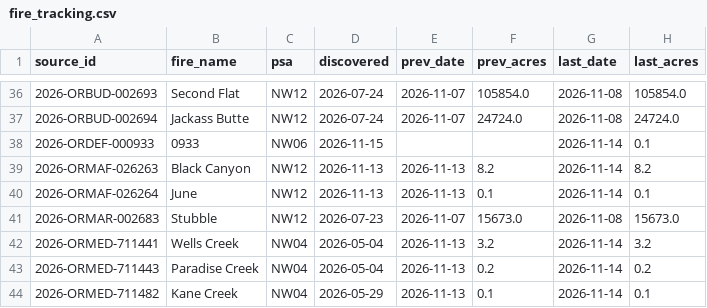
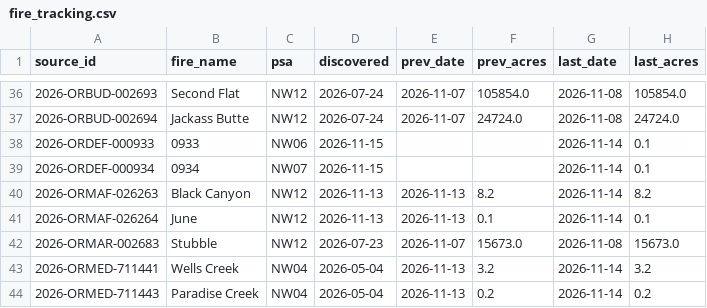
Before and after one commit to SWCCFireWx/fire-7day-national, a CSV file: data/NW/fire_tracking.csv, drawn as a sheet; only a part is shown, gaps mark what is left out; the shorter side is filled out with more unchanged rows.

```diff
--- a/data/NW/fire_tracking.csv
+++ b/data/NW/fire_tracking.csv
@@ -38,2 +38,3 @@ source_id,fire_name,psa,discovered,prev_date,prev_acres,last_date,last_acres
 2026-ORDEF-000933,0933,NW06,2026-11-15,,,2026-11-14,0.1
+2026-ORDEF-000934,0934,NW07,2026-11-15,,,2026-11-14,0.1
 2026-ORMAF-026263,Black Canyon,NW12,2026-11-13,2026-11-13,8.2,2026-11-14,8.2
```
Also changed, not shown: data/SA/fire_tracking.csv, data/SC/fire_tracking.csv.
